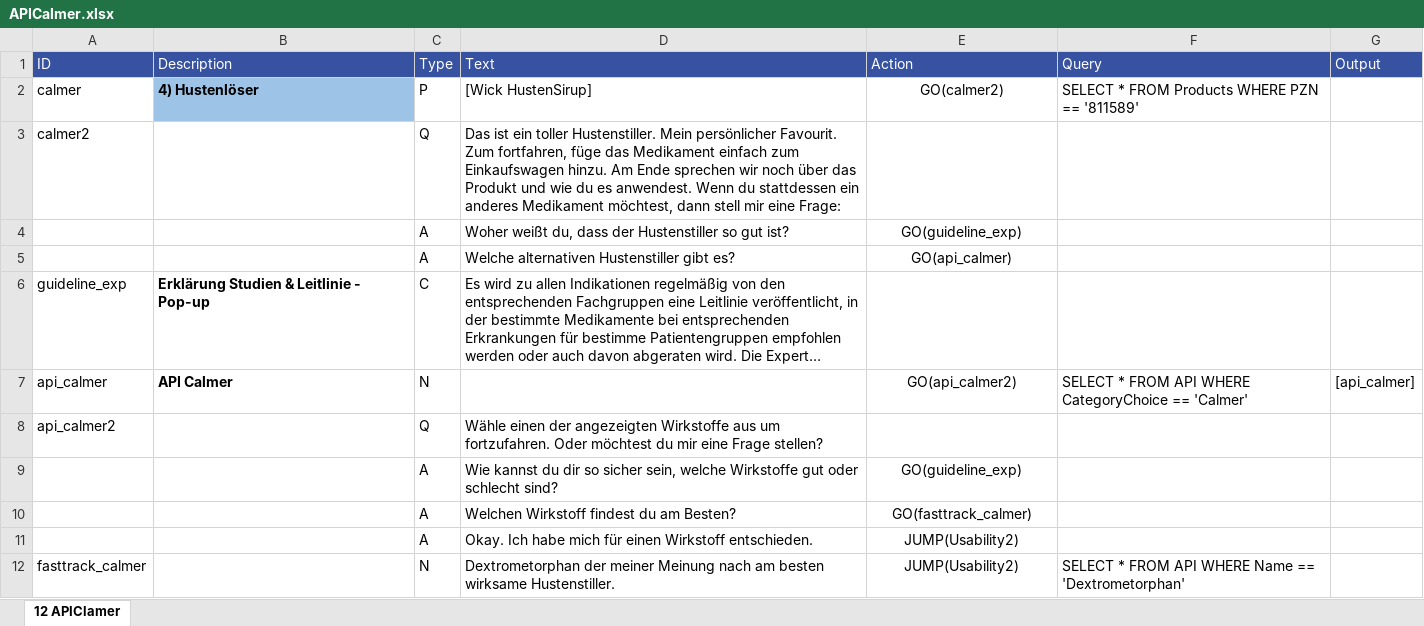
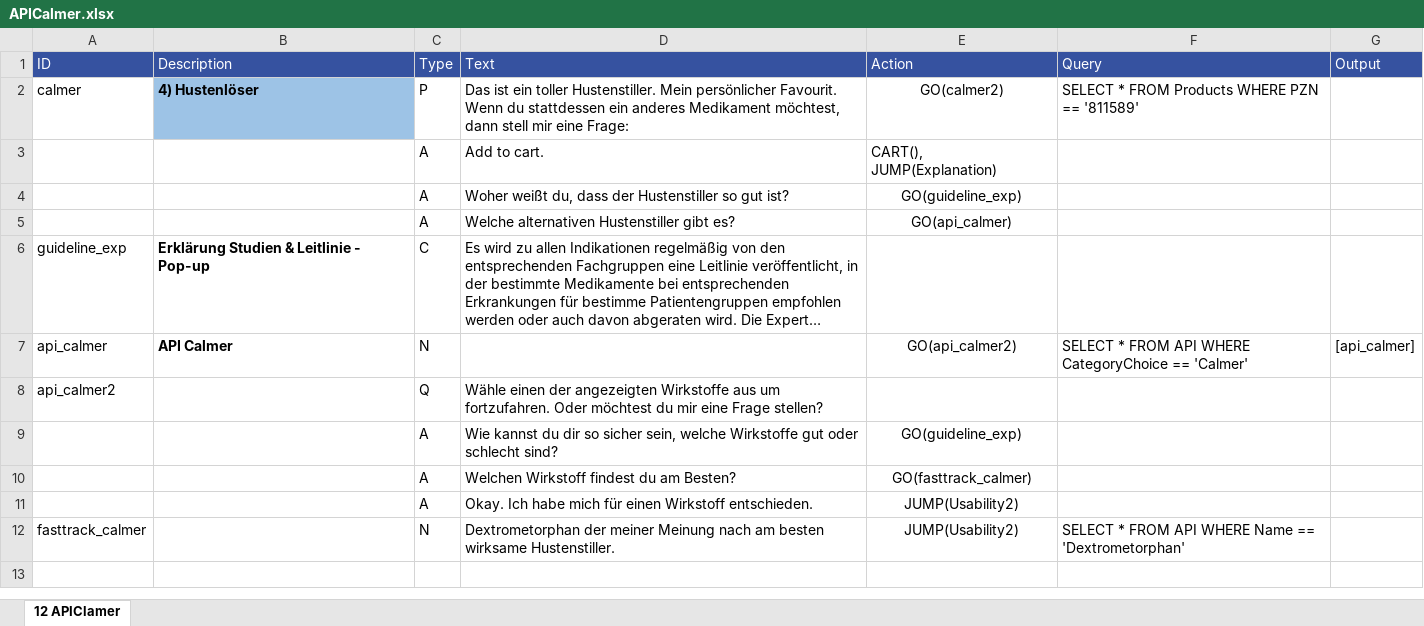
Before and after one commit to mpraski/dein-apotheker-scenarios, an Excel workbook: scenarios/cough/processes/APICalmer.xlsx, sheet 12 APIClamer, drawn as a sheet; long unchanged cells end in …; values as stored, in another font and other column widths than the file's, no borders; removed rows and columns are numbered as before the commit, all else as after; the diff names each change by its address in the sheet, - before the commit and + after, or states it on an @@ line.

```diff
--- a/scenarios/cough/processes/APICalmer.xlsx (sheet 12 APIClamer)
+++ b/scenarios/cough/processes/APICalmer.xlsx (sheet 12 APIClamer)
-D2 (Text): [Wick HustenSirup]
+D2 (Text): Das ist ein toller Hustenstiller. Mein persönlicher Favourit. Wenn du stattdessen ein anderes Medikament möchtest, dann stell mir eine Frage:
-row 3: calmer2 |  | Q | Das ist ein toller Hustenstiller. Mein persönlicher Favourit. Zum fortfahren, füge das Medikament einfach zum Einkaufswagen hinzu. Am Ende sprechen wir noch über das Produkt und wie du es anwendest. Wenn du stattdessen ein anderes Medikament möchtest, dann stell mir eine Frage:
+row 3:  |  | A | Add to cart. | CART(), JUMP(Explanation)
```
Also changed, not shown: databases/Products.xlsx, scenarios/cough/processes/APISolver.xlsx, 2 other files.
